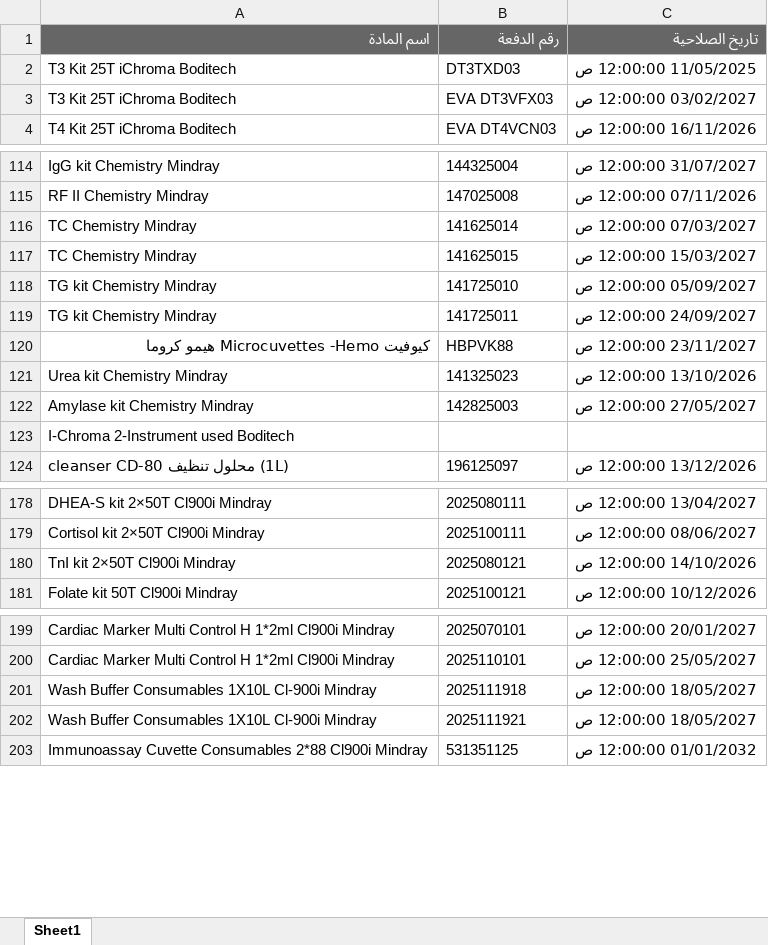
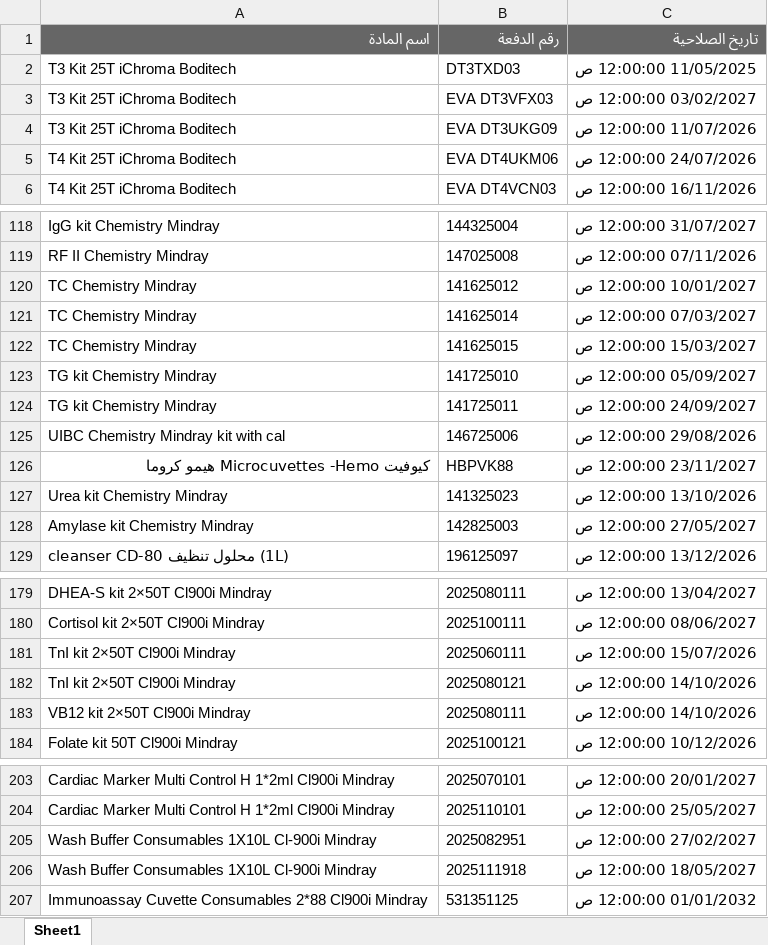
Before and after one commit to abdallawolf92/expiry-check, an Excel workbook: المواد.xlsx, sheet Sheet1, drawn as a sheet; only a part is shown, gaps mark what is left out; values as stored, in another font and other column widths than the file's, no borders; removed rows and columns are numbered as before the commit, all else as after; the diff covers the shown part only; the diff names each change by its address in the sheet, - before the commit and + after, or states it on an @@ line.

Commit message:
Add files via upload

```diff
--- a/المواد.xlsx (sheet Sheet1)
+++ b/المواد.xlsx (sheet Sheet1)
+row 4: T3 Kit 25T iChroma Boditech | EVA DT3UKG09 | 11/07/2026 12:00:00 ص
+row 5: T4 Kit 25T iChroma Boditech | EVA DT4UKM06 | 24/07/2026 12:00:00 ص
+row 120: TC Chemistry Mindray | 141625012 | 10/01/2027 12:00:00 ص
+row 125: UIBC Chemistry Mindray kit with cal | 146725006 | 29/08/2026 12:00:00 ص
-row 123: I-Chroma 2-Instrument used Boditech
+row 181: TnI kit 2×50T Cl900i Mindray | 2025060111 | 15/07/2026 12:00:00 ص
+row 183: VB12 kit 2×50T Cl900i Mindray | 2025080111 | 14/10/2026 12:00:00 ص
+row 205: Wash Buffer Consumables 1X10L Cl-900i Mindray | 2025082951 | 27/02/2027 12:00:00 ص
-row 202: Wash Buffer Consumables 1X10L Cl-900i Mindray | 2025111921 | 18/05/2027 12:00:00 ص
```
Also changed, not shown: 9 added rows and 7 removed rows elsewhere in this sheet.
